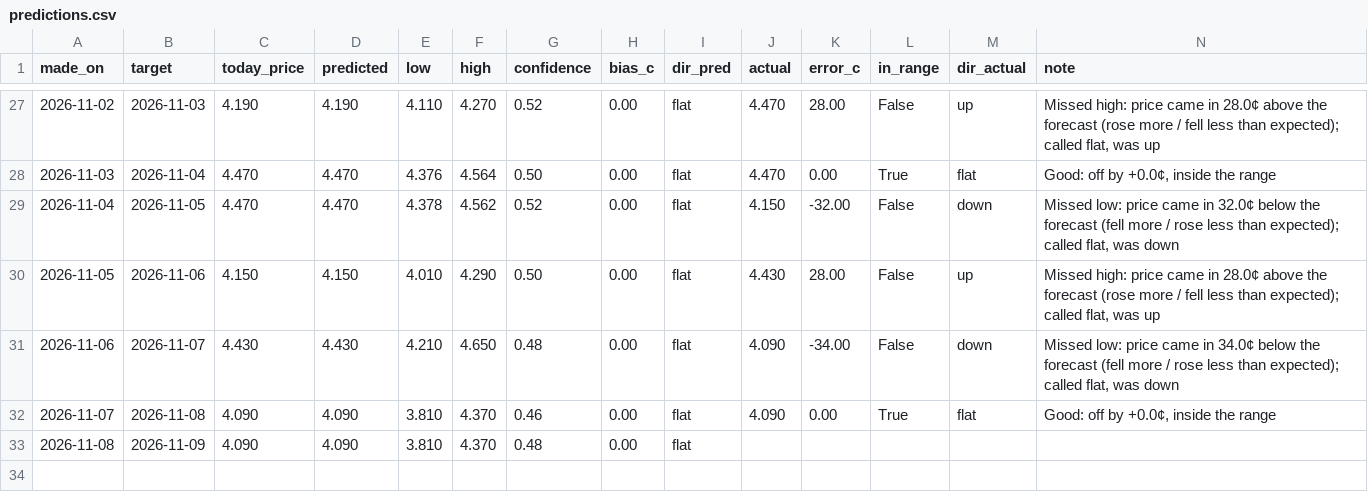
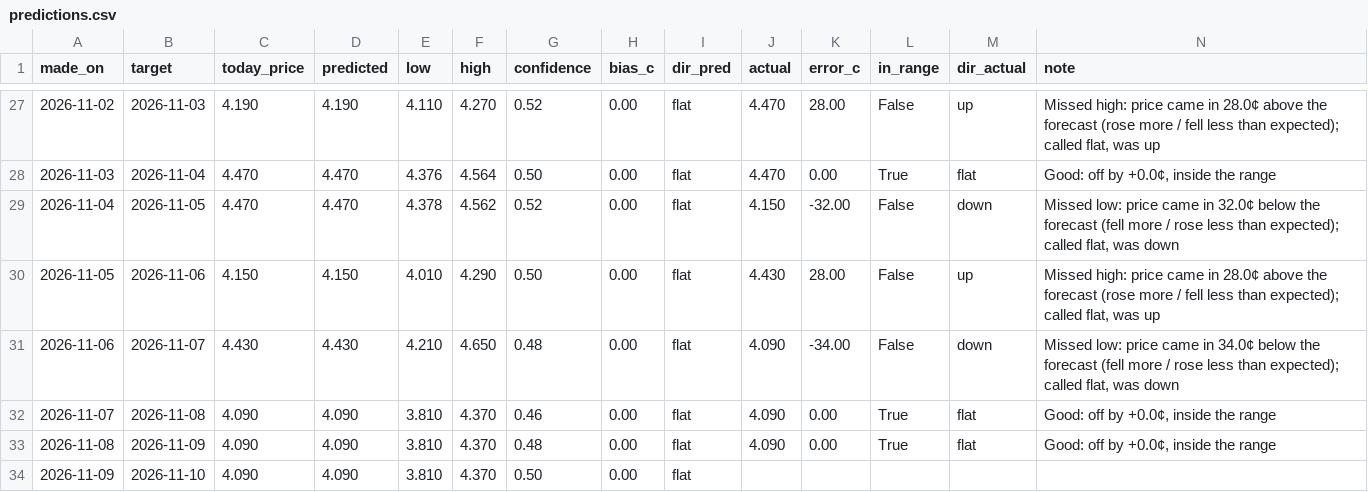
Before and after one commit to dreamerskymaster/costco_fuel_notifier, a CSV file: data/predictions.csv, drawn as a sheet; only a part is shown, gaps mark what is left out.

```diff
--- a/data/predictions.csv
+++ b/data/predictions.csv
@@ -32,2 +32,3 @@ made_on,target,today_price,predicted,low,high,confidence,bias_c,dir_pred,actual,
 2026-11-07,2026-11-08,4.090,4.090,3.810,4.370,0.46,0.00,flat,4.090,0.00,True,flat,"Good: off by +0.0¢, inside the range"
-2026-11-08,2026-11-09,4.090,4.090,3.810,4.370,0.48,0.00,flat,,,,,
+2026-11-08,2026-11-09,4.090,4.090,3.810,4.370,0.48,0.00,flat,4.090,0.00,True,flat,"Good: off by +0.0¢, inside the range"
+2026-11-09,2026-11-10,4.090,4.090,3.810,4.370,0.50,0.00,flat,,,,,
```
Also changed, not shown: data/us_station_history.csv, 2 other files.
